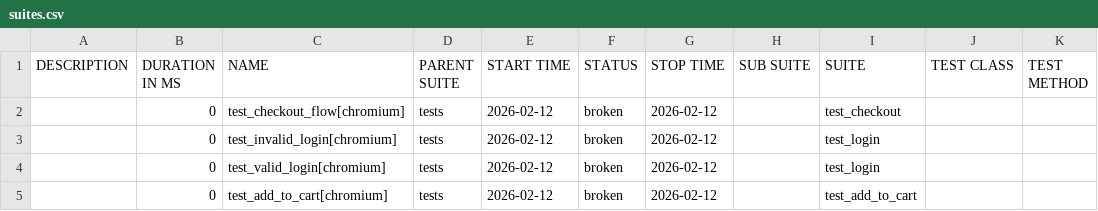
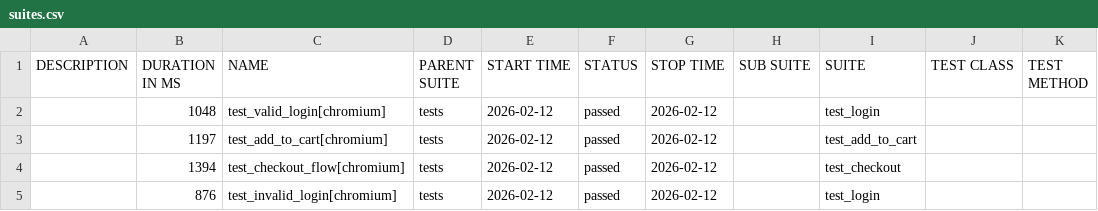
Before and after one commit to siberden/playwright-pytest-automation-framework, a CSV file: data/suites.csv, drawn as a sheet.

```diff
--- a/data/suites.csv
+++ b/data/suites.csv
@@ -1,5 +1,5 @@
 "DESCRIPTION","DURATION IN MS","NAME","PARENT SUITE","START TIME","STATUS","STOP TIME","SUB SUITE","SUITE","TEST CLASS","TEST METHOD"
-"","0","test_checkout_flow[chromium]","tests","2026-02-12","broken","2026-02-12","","test_checkout","",""
-"","0","test_invalid_login[chromium]","tests","2026-02-12","broken","2026-02-12","","test_login","",""
-"","0","test_valid_login[chromium]","tests","2026-02-12","broken","2026-02-12","","test_login","",""
-"","0","test_add_to_cart[chromium]","tests","2026-02-12","broken","2026-02-12","","test_add_to_cart","",""
+"","1048","test_valid_login[chromium]","tests","2026-02-12","passed","2026-02-12","","test_login","",""
+"","1197","test_add_to_cart[chromium]","tests","2026-02-12","passed","2026-02-12","","test_add_to_cart","",""
+"","1394","test_checkout_flow[chromium]","tests","2026-02-12","passed","2026-02-12","","test_checkout","",""
+"","876","test_invalid_login[chromium]","tests","2026-02-12","passed","2026-02-12","","test_login","",""
```
Also changed, not shown: data/behaviors.csv, 31 other files.
